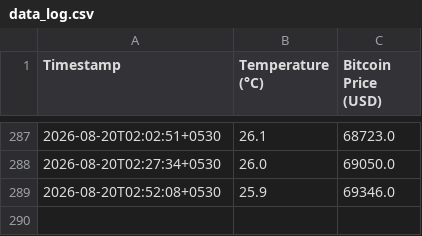
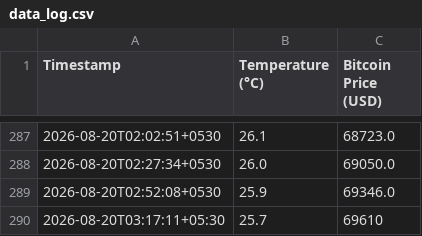
Before and after one commit to Aryanuser07/real-time-weather-dashboard, a CSV file: data_log.csv, drawn as a sheet; only a part is shown, gaps mark what is left out.

```diff
--- a/data_log.csv
+++ b/data_log.csv
@@ -289 +289,2 @@ Timestamp,Temperature (°C),Bitcoin Price (USD)
 2026-08-20T02:52:08+0530,25.9,69346.0
+2026-08-20T03:17:11+05:30,25.7,69610
```
